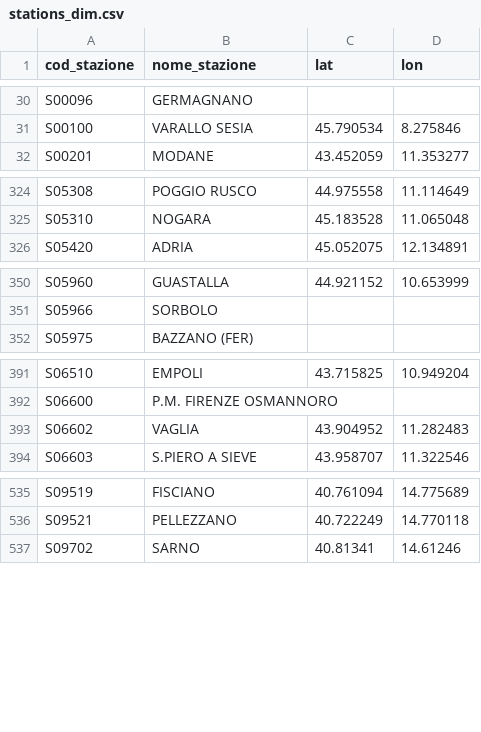
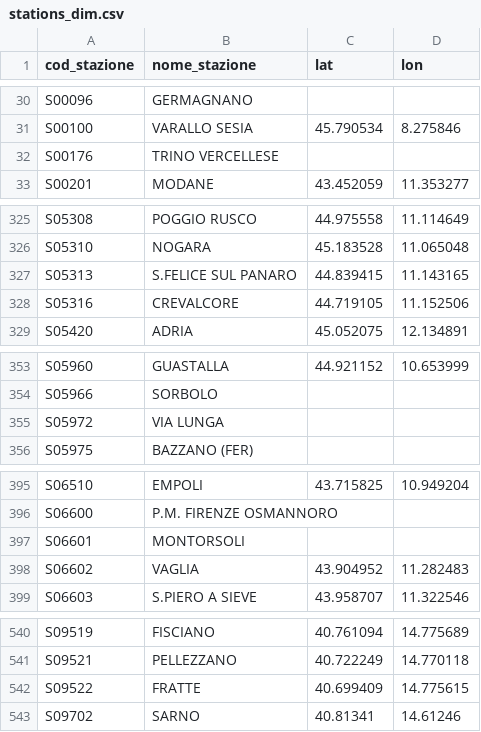
Before and after one commit to DrElegantia/trainstats-dashboard, a CSV file: data/gold/stations_dim.csv, drawn as a sheet; only a part is shown, gaps mark what is left out; the diff covers the shown part only.

```diff
--- a/data/gold/stations_dim.csv
+++ b/data/gold/stations_dim.csv
@@ -31,2 +31,3 @@ S00096,GERMAGNANO,,
 S00100,VARALLO SESIA,45.790534,8.275846
+S00176,TRINO VERCELLESE,,
 S00201,MODANE,43.452059,11.353277
@@ -325,2 +326,4 @@ S05308,POGGIO RUSCO,44.975558,11.114649
 S05310,NOGARA,45.183528,11.065048
+S05313,S.FELICE SUL PANARO,44.839415,11.143165
+S05316,CREVALCORE,44.719105,11.152506
 S05420,ADRIA,45.052075,12.134891
@@ -351,2 +354,3 @@ S05960,GUASTALLA,44.921152,10.653999
 S05966,SORBOLO,,
+S05972,VIA LUNGA,,
 S05975,BAZZANO (FER),,
@@ -392,2 +396,3 @@ S06510,EMPOLI,43.715825,10.949204
 S06600,P.M. FIRENZE OSMANNORO,,
+S06601,MONTORSOLI,,
 S06602,VAGLIA,43.904952,11.282483
@@ -536,2 +541,3 @@ S09519,FISCIANO,40.761094,14.775689
 S09521,PELLEZZANO,40.722249,14.770118
+S09522,FRATTE,40.699409,14.775615
 S09702,SARNO,40.81341,14.61246
```
Also changed, not shown: 2 added rows elsewhere in this file, data/gold/hist_dettaglio_categoria.csv, data/gold/hist_mese_categoria.csv, 11 other files.
